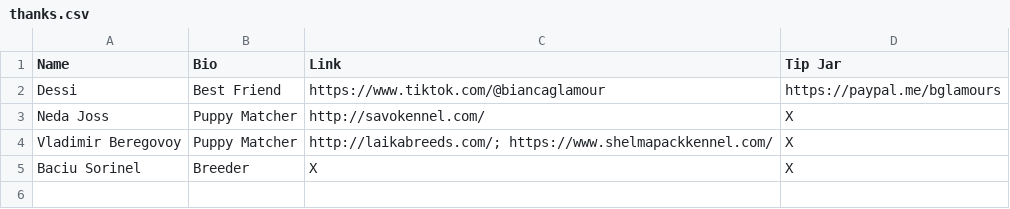
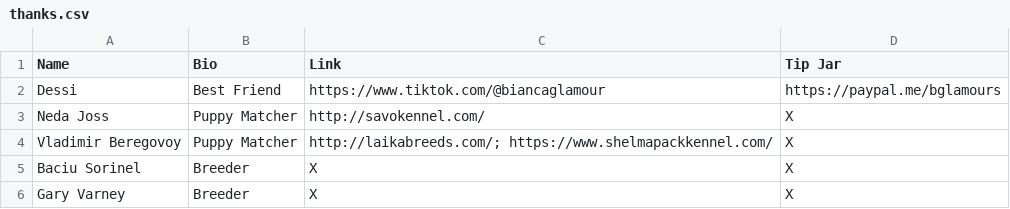
Before and after one commit to ZaryaTheLaika/channel-content, a CSV file: assets/thanks.csv, drawn as a sheet.

Commit message:
Update thanks.csv

```diff
--- a/assets/thanks.csv
+++ b/assets/thanks.csv
@@ -5 +5,2 @@ Vladimir Beregovoy,Puppy Matcher,http://laikabreeds.com/; https://www.shelmapack
 Baciu Sorinel,Breeder,X,X
+Gary Varney,Breeder,X,X
```
